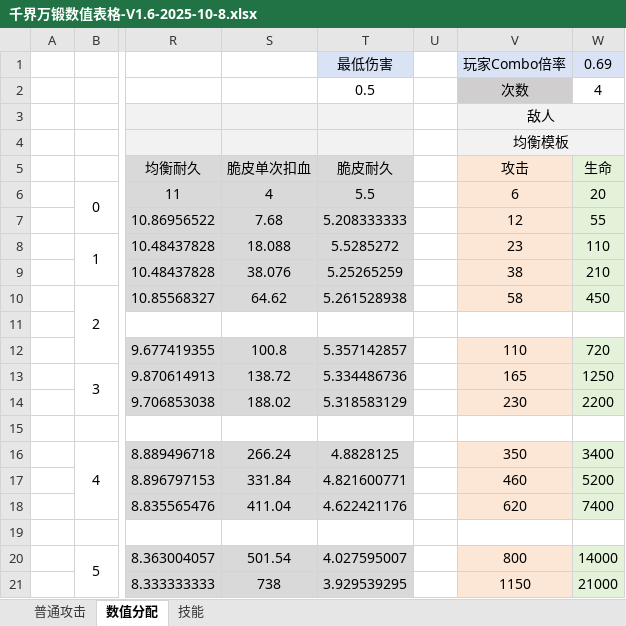
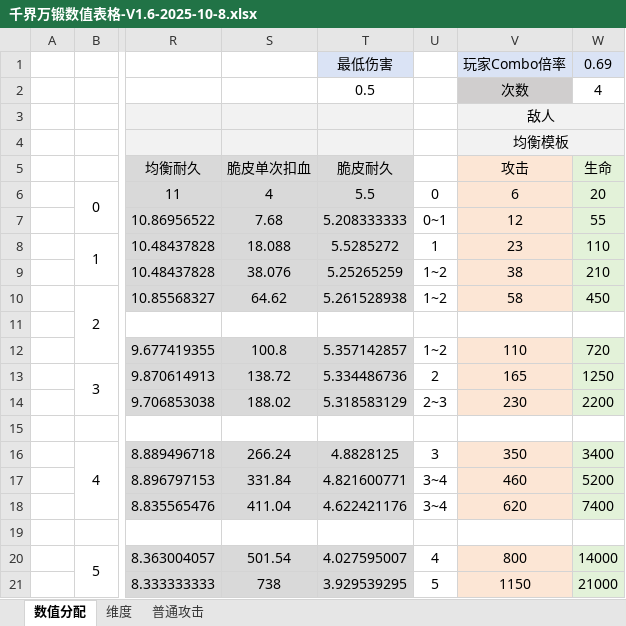
Before and after one commit to Tonywww2/SenDims-BanForges-ModPack, an Excel workbook: dev_docs/千界万锻数值表格-V1.6-2025-10-8.xlsx, sheet 数值分配, drawn as a sheet; only a part is shown, gaps mark what is left out; values as stored, in another font and other column widths than the file's, no borders; the diff names each change by its address in the sheet, - before the commit and + after, or states it on an @@ line.

```diff
--- a/dev_docs/千界万锻数值表格-V1.6-2025-10-8.xlsx (sheet 数值分配)
+++ b/dev_docs/千界万锻数值表格-V1.6-2025-10-8.xlsx (sheet 数值分配)
-sheet tab: 技能
+sheet tab: 维度
@@ sheet tab order changed: 数值分配 | 维度 | 普通攻击 @@
-U6: (empty)
+U6: 0
-U7: (empty)
+U7: 0~1
-U8: (empty)
+U8: 1
-U9:U10: (empty)
+U9:U10: 1~2
-U12: (empty)
+U12: 1~2
-U13: (empty)
+U13: 2
-U14: (empty)
+U14: 2~3
-U16: (empty)
+U16: 3
-U17:U18: (empty)
+U17:U18: 3~4
-U20: (empty)
+U20: 4
-U21: (empty)
+U21: 5
```
Also changed, not shown: 15 other files.
